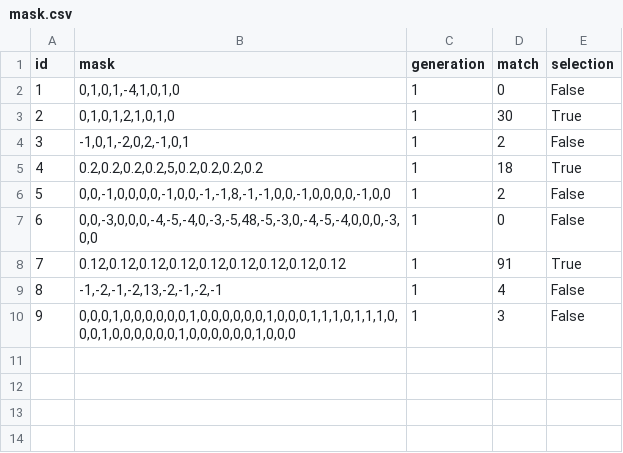
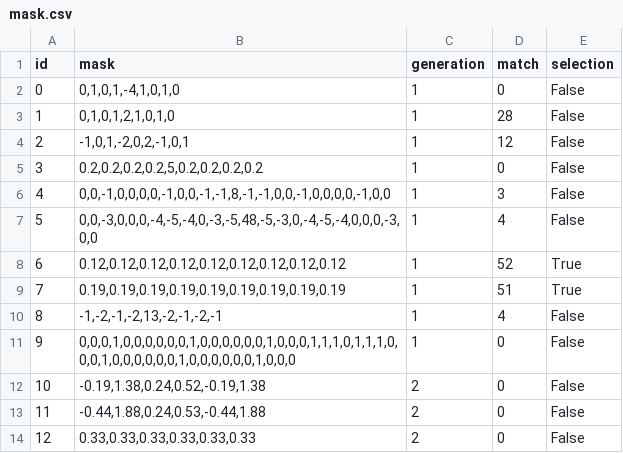
Before and after one commit to ilkayKARATEPE/CMFD_Genetic, a CSV file: mask.csv, drawn as a sheet; addresses are those after the commit; the diff names each change by its address in the sheet, - before the commit and + after, or states it on an @@ line.

Commit message:
csv yazdırma işlemi tamam...  ama....
ikinci generation u alırken mainden;; cursor güncel olmasına rağmen tüm da true olan data yı alıyo yani daha önce sift de kullanılmış mask tekrar kullanılıyor... bunun engellenmesi lazım

```diff
--- a/mask.csv
+++ b/mask.csv
@@ column A (id) renumbered between rows 2 and 8 @@
-D3 (match): 30
+D3 (match): 28
-E3 (selection): True
+E3 (selection): False
-D4 (match): 2
+D4 (match): 12
-D5 (match): 18
+D5 (match): 0
-E5 (selection): True
+E5 (selection): False
-D6 (match): 2
+D6 (match): 3
-D7 (match): 0
+D7 (match): 4
-D8 (match): 91
+D8 (match): 52
+row 9: 7 | 0.19,0.19,0.19,0.19,0.19,0.19,0.19,0.19,0.19 | 1 | 51 | True
-D11 (match): 3
+D11 (match): 0
+row 12: 10 | -0.19,1.38,0.24,0.52,-0.19,1.38 | 2 | 0 | False
+row 13: 11 | -0.44,1.88,0.24,0.53,-0.44,1.88 | 2 | 0 | False
+row 14: 12 | 0.33,0.33,0.33,0.33,0.33,0.33 | 2 | 0 | False
```
Also changed, not shown: masks_backup.csv, 2 other files.
